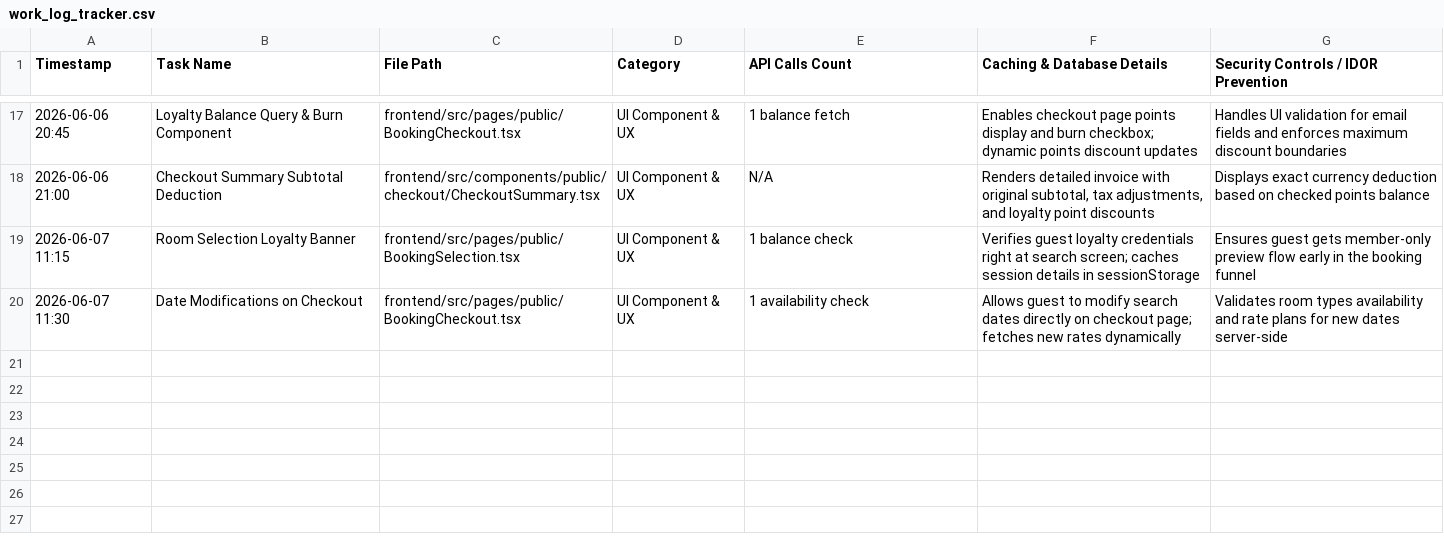
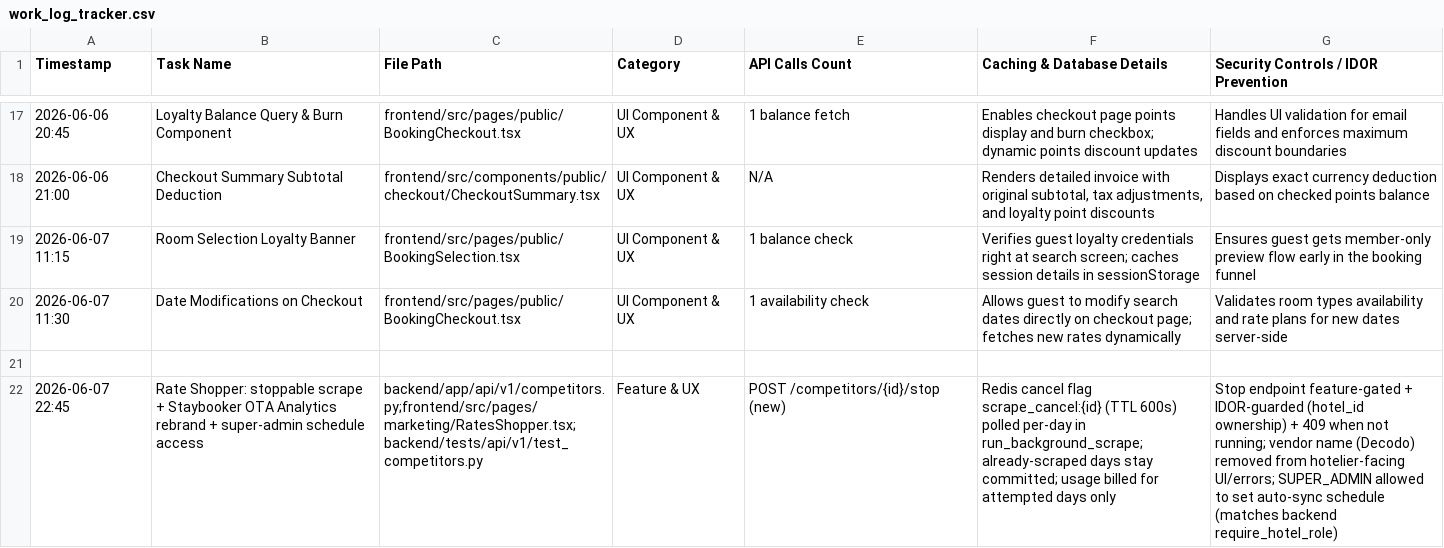
Before and after one commit to ToufiqQureshi/ai-based_booking-engine, a CSV file: work_log_tracker.csv, drawn as a sheet; only a part is shown, gaps mark what is left out; the diff names each change by its address in the sheet, - before the commit and + after, or states it on an @@ line.

```diff
--- a/work_log_tracker.csv
+++ b/work_log_tracker.csv
+row 21: (empty)
+row 22: 2026-06-07 22:45 | Rate Shopper: stoppable scrape + Staybooker OTA Analytics rebrand + super-admin schedule access | backend/app/api/v1/competitors.py;frontend/src/pages/marketing/RatesShopper.tsx;backend/tests/api/v1/test_competitors.py | Feature & UX | POST /competitors/{id}/stop (new) | Redis cancel flag scrape_cancel:{id} (TTL 600s) polled per-day in run_background_scrape; already-scraped days stay committed; usage billed for attempted days only | Stop endpoint feature-gated + IDOR-guarded (hotel_id ownership) + 409 when not running; vendor name (Decodo) removed from hotelier-facing UI/errors; SUPER_ADMIN allowed to set auto-sync schedule (matches backend require_hotel_role)
```
Also changed, not shown: 3 other files.
